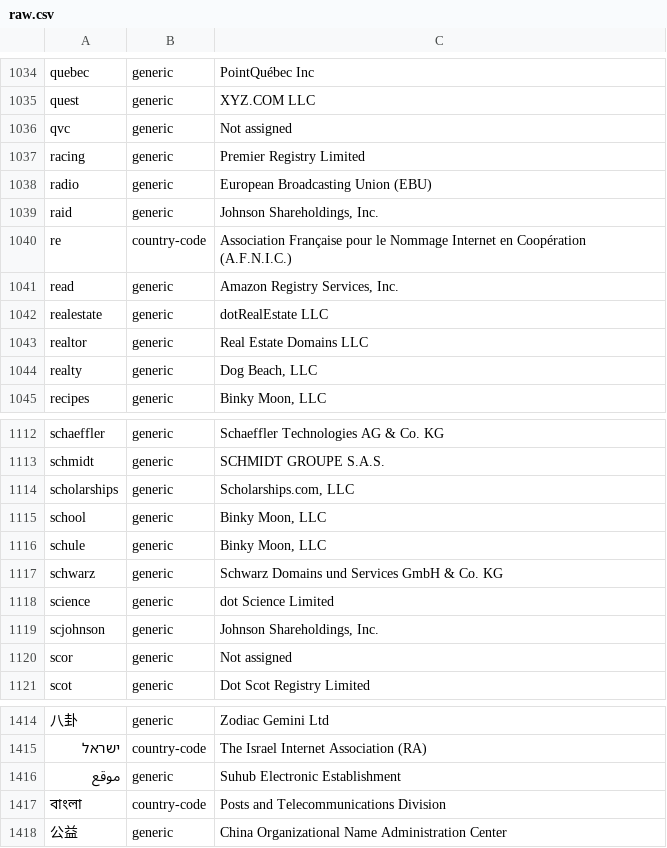
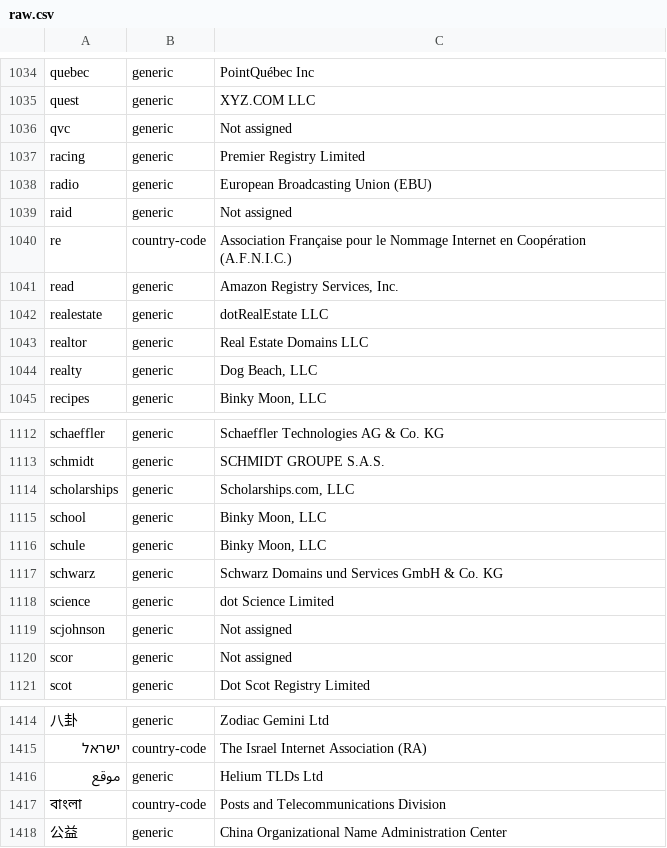
Before and after one commit to gh0stwizard/libeav, a CSV file: data/raw.csv, drawn as a sheet; only a part is shown, gaps mark what is left out; the diff covers the shown part only.

```diff
--- a/data/raw.csv
+++ b/data/raw.csv
@@ -1038,3 +1038,3 @@
 "radio","generic","European Broadcasting Union (EBU)"
-"raid","generic","Johnson Shareholdings, Inc."
+"raid","generic","Not assigned"
 "re","country-code","Association Française pour le Nommage Internet en Coopération (A.F.N.I.C.)"
@@ -1118,3 +1118,3 @@
 "science","generic","dot Science Limited"
-"scjohnson","generic","Johnson Shareholdings, Inc."
+"scjohnson","generic","Not assigned"
 "scor","generic","Not assigned"
@@ -1415,3 +1415,3 @@
 "ישראל","country-code","The Israel Internet Association (RA)"
-"موقع","generic","Suhub Electronic Establishment"
+"موقع","generic","Helium TLDs Ltd"
 "বাংলা","country-code","Posts and Telecommunications Division"
```
Also changed, not shown: 5 edited cells elsewhere in this file, data/punycode.csv, 1 other file.
